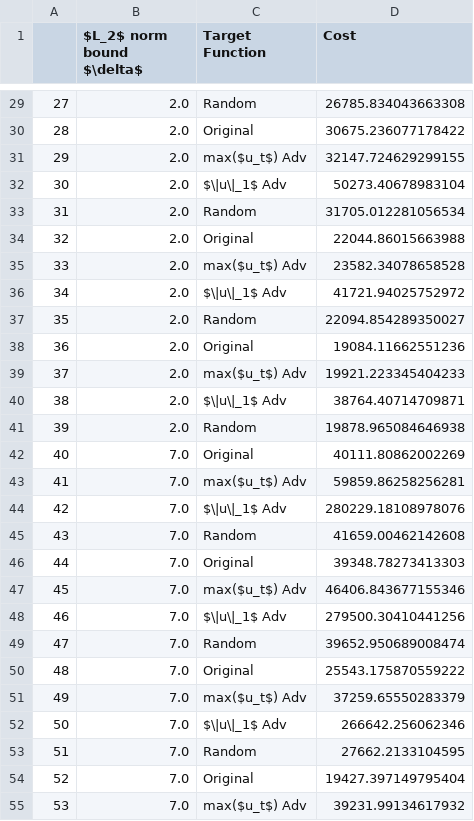
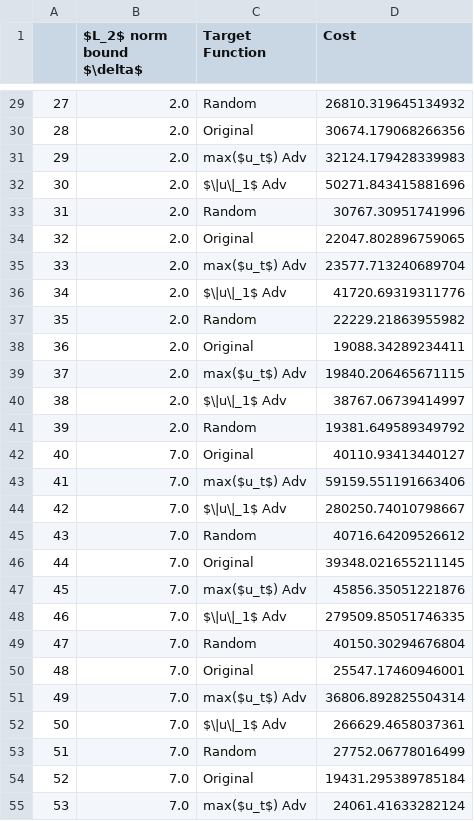
Before and after one commit to UTAustin-SwarmLab/Constraint-Adversarial-MPC, a CSV file: plots/PJM adv constr.csv, drawn as a sheet; only a part is shown, gaps mark what is left out; the diff covers the shown part only.

```diff
--- a/plots/PJM adv constr.csv
+++ b/plots/PJM adv constr.csv
@@ -29,27 +29,27 @@
-27,2.0,Random,26785.834043663308
-28,2.0,Original,30675.236077178422
-29,2.0,max($u_t$) Adv,32147.724629299155
-30,2.0,$\|u\|_1$ Adv,50273.40678983104
-31,2.0,Random,31705.012281056534
-32,2.0,Original,22044.86015663988
-33,2.0,max($u_t$) Adv,23582.34078658528
-34,2.0,$\|u\|_1$ Adv,41721.94025752972
-35,2.0,Random,22094.854289350027
-36,2.0,Original,19084.11662551236
-37,2.0,max($u_t$) Adv,19921.223345404233
-38,2.0,$\|u\|_1$ Adv,38764.40714709871
-39,2.0,Random,19878.965084646938
-40,7.0,Original,40111.80862002269
-41,7.0,max($u_t$) Adv,59859.86258256281
-42,7.0,$\|u\|_1$ Adv,280229.18108978076
-43,7.0,Random,41659.00462142608
-44,7.0,Original,39348.78273413303
-45,7.0,max($u_t$) Adv,46406.843677155346
-46,7.0,$\|u\|_1$ Adv,279500.30410441256
-47,7.0,Random,39652.950689008474
-48,7.0,Original,25543.175870559222
-49,7.0,max($u_t$) Adv,37259.65550283379
-50,7.0,$\|u\|_1$ Adv,266642.256062346
-51,7.0,Random,27662.2133104595
-52,7.0,Original,19427.397149795404
-53,7.0,max($u_t$) Adv,39231.99134617932
+27,2.0,Random,26810.319645134932
+28,2.0,Original,30674.179068266356
+29,2.0,max($u_t$) Adv,32124.179428339983
+30,2.0,$\|u\|_1$ Adv,50271.843415881696
+31,2.0,Random,30767.30951741996
+32,2.0,Original,22047.802896759065
+33,2.0,max($u_t$) Adv,23577.713240689704
+34,2.0,$\|u\|_1$ Adv,41720.69319311776
+35,2.0,Random,22229.21863955982
+36,2.0,Original,19088.34289234411
+37,2.0,max($u_t$) Adv,19840.206465671115
+38,2.0,$\|u\|_1$ Adv,38767.06739414997
+39,2.0,Random,19381.649589349792
+40,7.0,Original,40110.93413440127
+41,7.0,max($u_t$) Adv,59159.551191663406
+42,7.0,$\|u\|_1$ Adv,280250.74010798667
+43,7.0,Random,40716.64209526612
+44,7.0,Original,39348.021655211145
+45,7.0,max($u_t$) Adv,45856.35051221876
+46,7.0,$\|u\|_1$ Adv,279509.85051746335
+47,7.0,Random,40150.30294676804
+48,7.0,Original,25547.17460946001
+49,7.0,max($u_t$) Adv,36806.892825504314
+50,7.0,$\|u\|_1$ Adv,266629.4658037361
+51,7.0,Random,27752.06778016499
+52,7.0,Original,19431.295389785184
+53,7.0,max($u_t$) Adv,24061.41633282124
```
Also changed, not shown: 93 edited cells elsewhere in this file, plots/ARIMA adv constr.csv, plots/ARIMA uabs.csv, 5 other files.
